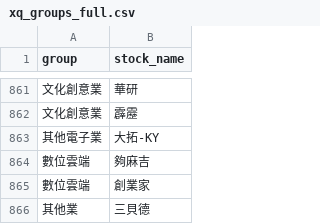
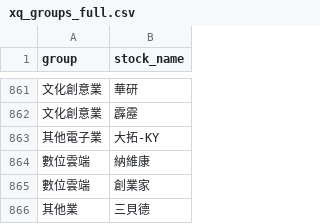
Before and after one commit to brojohn1274/sector-rotation, a CSV file: xq_groups_full.csv, drawn as a sheet; only a part is shown, gaps mark what is left out; the diff names each change by its address in the sheet, - before the commit and + after, or states it on an @@ line.

```diff
--- a/xq_groups_full.csv
+++ b/xq_groups_full.csv
-B864 (stock_name): 夠麻吉
+B864 (stock_name): 納維康
```
Also changed, not shown: 1 other file.
